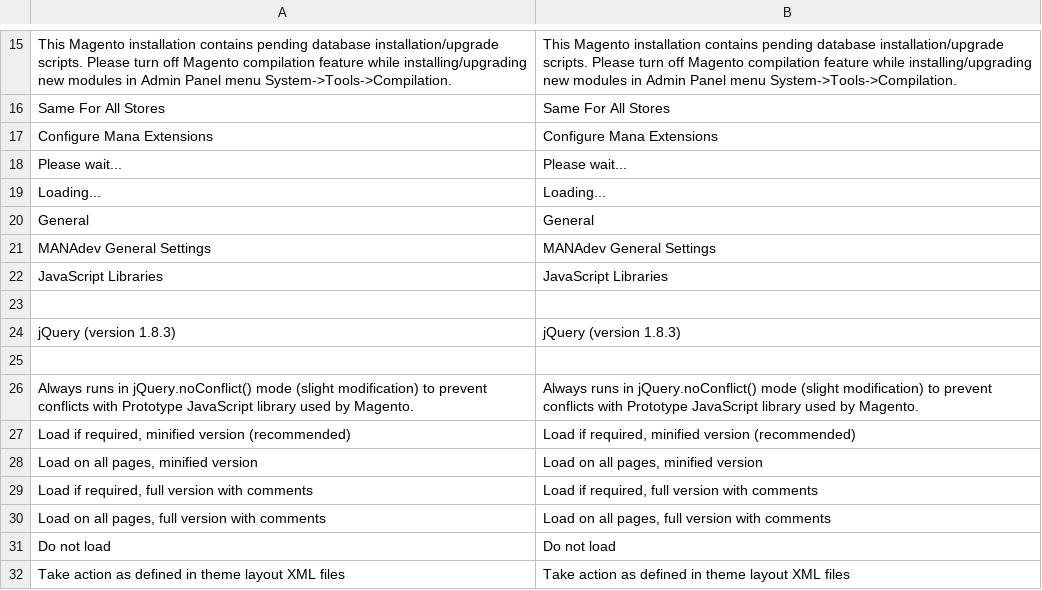
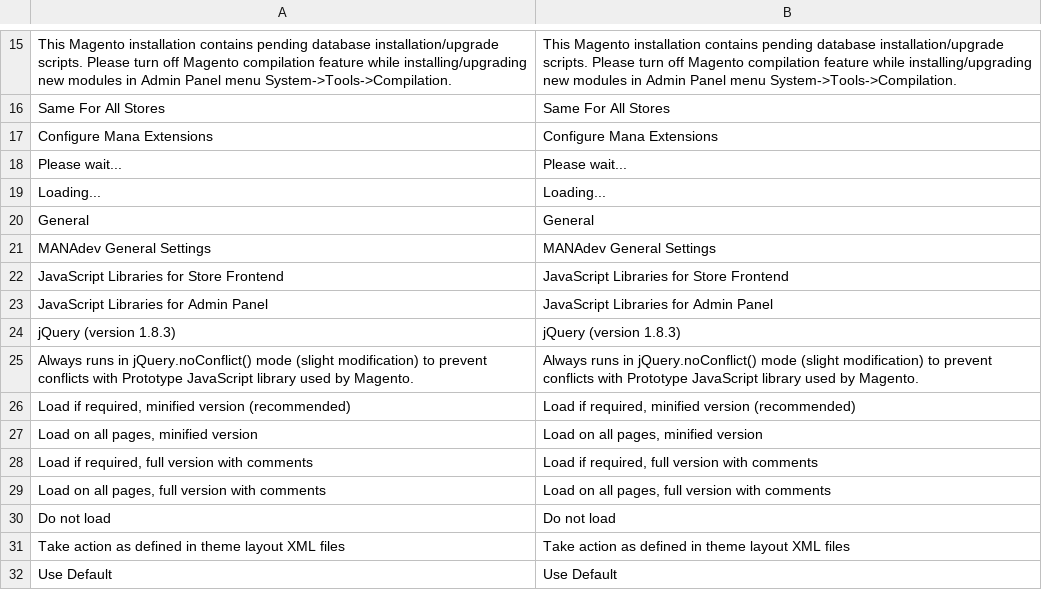
Before and after one commit to osmianski/manadev-magento, a CSV file: extensions/Mana/Core/translate.csv, drawn as a sheet; only a part is shown, gaps mark what is left out; the shorter side is filled out with more unchanged rows; removed rows and columns are numbered as before the commit, all else as after; the diff names each change by its address in the sheet, - before the commit and + after, or states it on an @@ line.

Commit message:
Separate setting for admin jQuery

```diff
--- a/extensions/Mana/Core/translate.csv
+++ b/extensions/Mana/Core/translate.csv
-row 22: JavaScript Libraries | JavaScript Libraries
-row 22: (empty)
+row 22: JavaScript Libraries for Store Frontend | JavaScript Libraries for Store Frontend
+row 23: JavaScript Libraries for Admin Panel | JavaScript Libraries for Admin Panel
-row 25: (empty)
```
Also changed, not shown: 3 other files.
